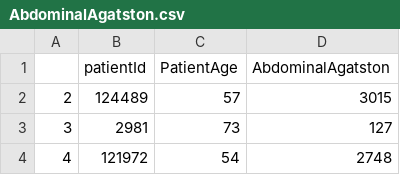
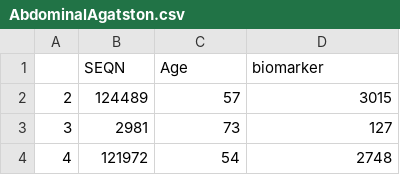
Before and after one commit to delton137/delton137.github.io, a CSV file: AbdominalAgatston.csv, drawn as a sheet; only a part is shown.

```diff
--- a/AbdominalAgatston.csv
+++ b/AbdominalAgatston.csv
@@ -1,2 +1,2 @@
-,patientId,PatientAge,AbdominalAgatston
+,SEQN,Age,biomarker
 2,124489,57,3015
```
Also changed, not shown: BMDL1HighSensitivityHU.csv, BMDL3HighSensitivityHU.csv, 43 other files.
